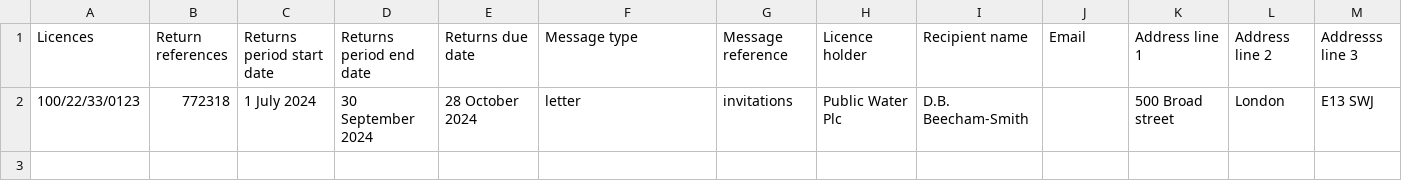
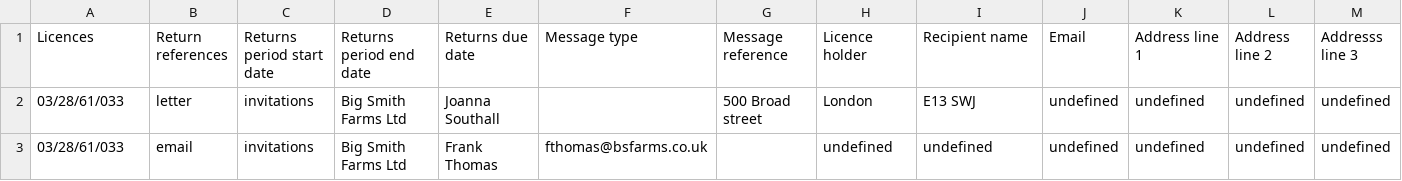
Before and after one commit to defra-design/wrls-prototype, a CSV file: app/assets/files/returns/Returnsinvitations-RINV-ABCD123.csv, drawn as a sheet; only a part is shown; removed rows and columns are numbered as before the commit, all else as after; rows hold the shown columns only; the diff names each change by its address in the sheet, - before the commit and + after, or states it on an @@ line.

Commit message:
Managing contacts for ad-hoc returns
Feature to manage the contacts on an ad-hoc return.

Select multiple contacts
set up single use addresses and emails
Enter address manually

```diff
--- a/app/assets/files/returns/Returnsinvitations-RINV-ABCD123.csv
+++ b/app/assets/files/returns/Returnsinvitations-RINV-ABCD123.csv
-row 2: 100/22/33/0123 | 772318 | 1 July 2024 | 30 September 2024 | 28 October 2024 | letter | invitations | Public Water Plc | D.B. Beecham-Smith |  | 500 Broad street | London | E13 SWJ
+row 2: 03/28/61/033 | letter | invitations | Big Smith Farms Ltd | Joanna Southall |  | 500 Broad street | London | E13 SWJ | undefined | undefined | undefined | undefined
+row 3: 03/28/61/033 | email | invitations | Big Smith Farms Ltd | Frank Thomas | fthomas@bsfarms.co.uk |  | undefined | undefined | undefined | undefined | undefined | undefined
```
Also changed, not shown: 12 other files.
